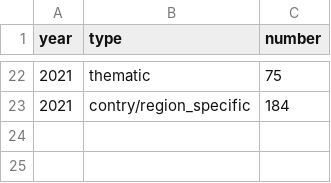
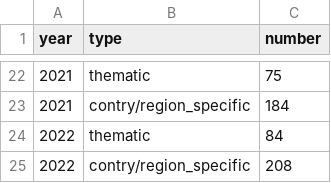
Before and after one commit to c-yordan/un_security_council_highlights, a CSV file: unsc_highlights - type_meeting.csv, drawn as a sheet; only a part is shown, gaps mark what is left out; the diff names each change by its address in the sheet, - before the commit and + after, or states it on an @@ line.

Commit message:
Update unsc_highlights - type_meeting.csv

```diff
--- a/unsc_highlights - type_meeting.csv
+++ b/unsc_highlights - type_meeting.csv
+row 24: 2022 | thematic | 84
+row 25: 2022 | contry/region_specific | 208
```
